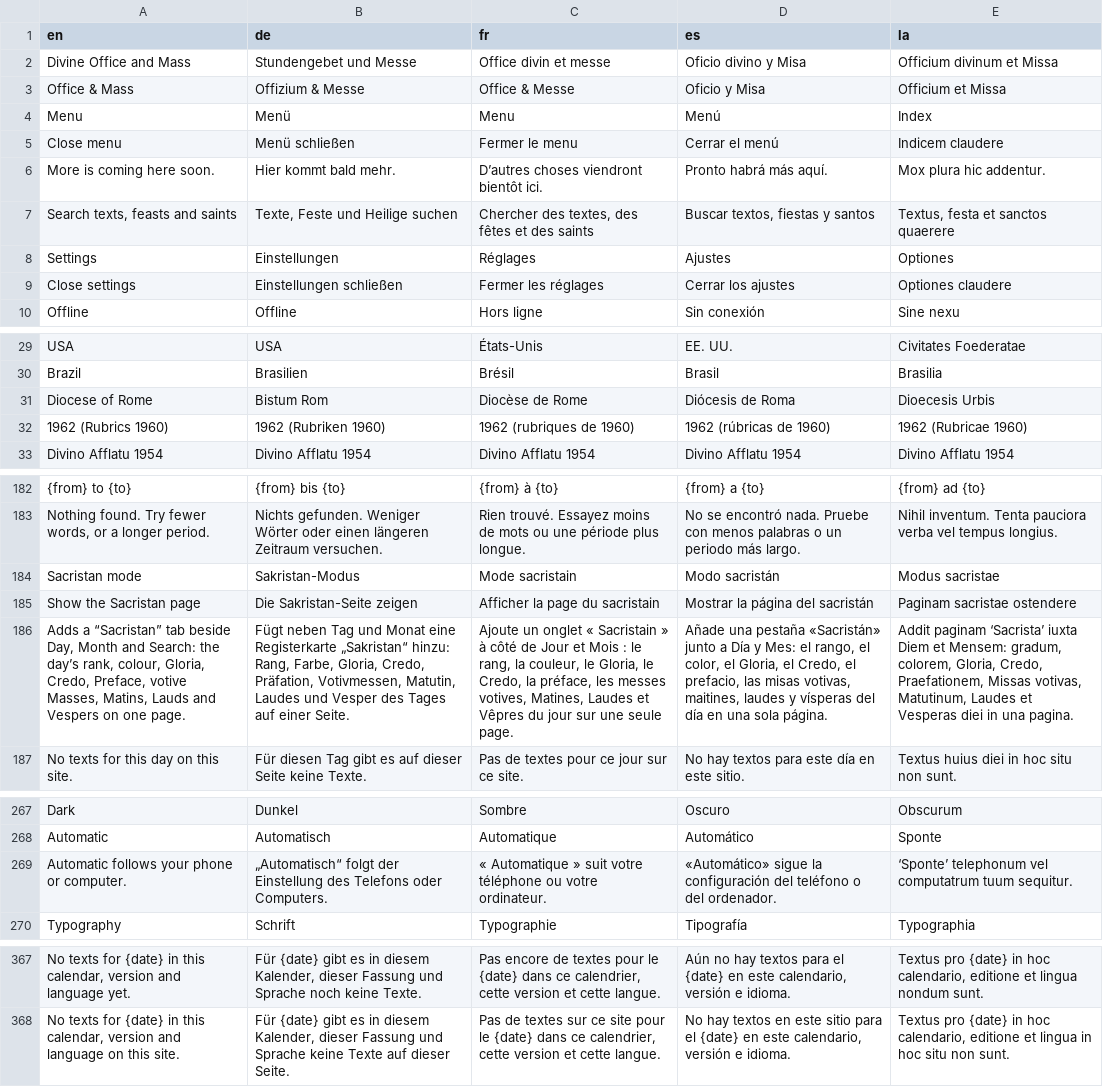
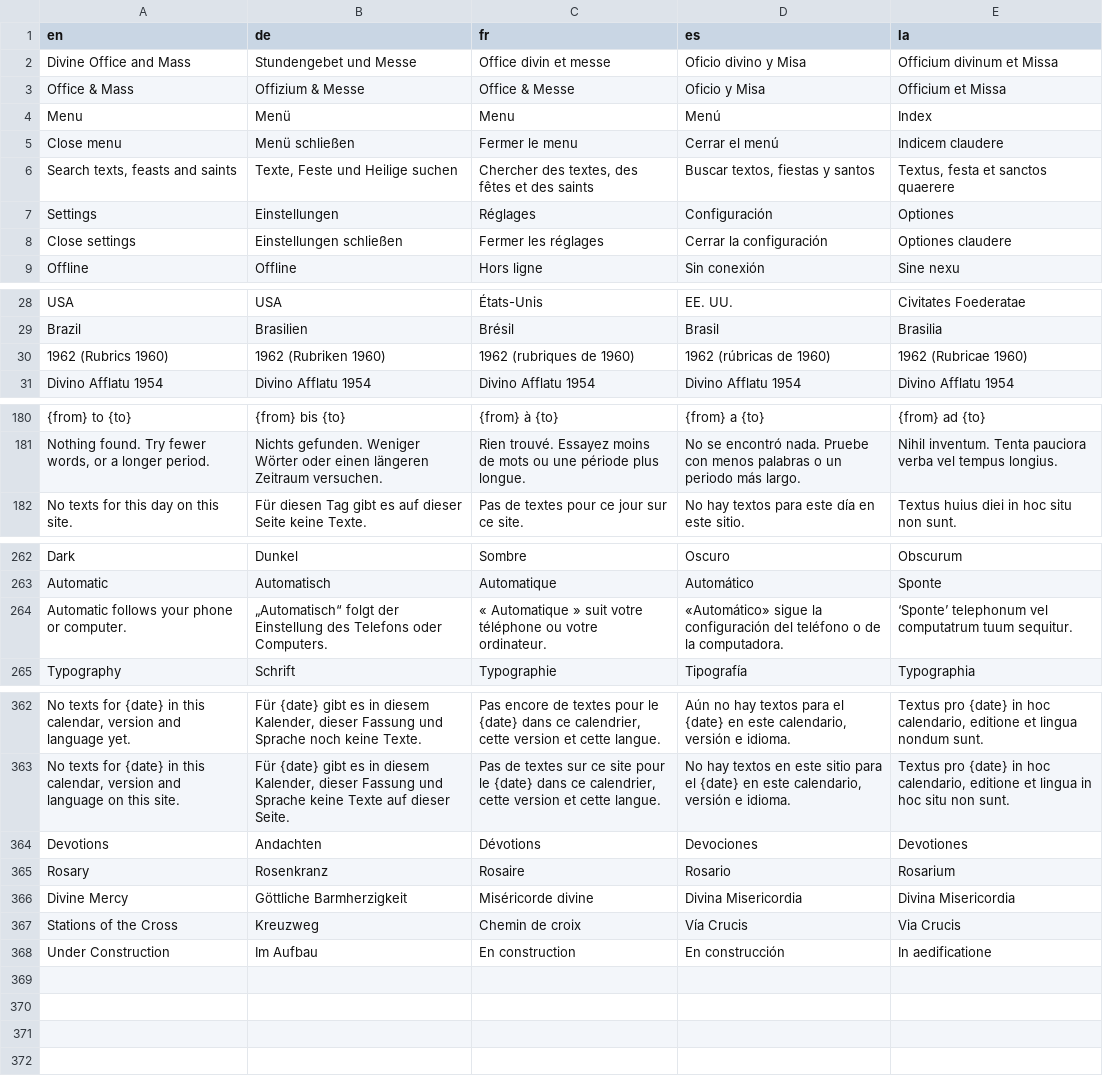
Before and after one commit to thomasdigi/Liturgical-Calendar-, a TSV file: translations/app.tsv, drawn as a sheet; only a part is shown, gaps mark what is left out; removed rows and columns are numbered as before the commit, all else as after; the diff covers the shown part only; the diff names each change by its address in the sheet, - before the commit and + after, or states it on an @@ line.

```diff
--- a/translations/app.tsv
+++ b/translations/app.tsv
-row 6: More is coming here soon. | Hier kommt bald mehr. | D’autres choses viendront bientôt ici. | Pronto habrá más aquí. | Mox plura hic addentur.
-D7 (es): Ajustes
+D7 (es): Configuración
-D8 (es): Cerrar los ajustes
+D8 (es): Cerrar la configuración
-row 31: Diocese of Rome | Bistum Rom | Diocèse de Rome | Diócesis de Roma | Dioecesis Urbis
-row 184: Sacristan mode | Sakristan-Modus | Mode sacristain | Modo sacristán | Modus sacristae
-row 185: Show the Sacristan page | Die Sakristan-Seite zeigen | Afficher la page du sacristain | Mostrar la página del sacristán | Paginam sacristae ostendere
-row 186: Adds a “Sacristan” tab beside Day, Month and Search: the day’s rank, colour, Gloria, Credo, Preface, votive Masses, Matins, Lauds and Vespers on one page. | Fügt neben Tag und Monat eine Registerkarte „Sakristan“ hinzu: Rang, Farbe, Gloria, Credo, Präfation, Votivmessen, Matutin, Laudes und Vesper des Tages auf einer Seite. | Ajoute un onglet « Sacristain » à côté de Jour et Mois : le rang, la couleur, le Gloria, le Credo, la préface, les messes votives, Matines, Laudes et Vêpres du jour sur une seule page. | Añade una pestaña «Sacristán» junto a Día y Mes: el rango, el color, el Gloria, el Credo, el prefacio, las misas votivas, maitines, laudes y vísperas del día en una sola página. | Addit paginam ‘Sacrista’ iuxta Diem et Mensem: gradum, colorem, Gloria, Credo, Praefationem, Missas votivas, Matutinum, Laudes et Vesperas diei in una pagina.
-D264 (es): …teléfono o del ordenador.
+D264 (es): …teléfono o de la computadora.
+row 364: Devotions | Andachten | Dévotions | Devociones | Devotiones
+row 365: Rosary | Rosenkranz | Rosaire | Rosario | Rosarium
+row 366: Divine Mercy | Göttliche Barmherzigkeit | Miséricorde divine | Divina Misericordia | Divina Misericordia
+row 367: Stations of the Cross | Kreuzweg | Chemin de croix | Vía Crucis | Via Crucis
+row 368: Under Construction | Im Aufbau | En construction | En construcción | In aedificatione
```
Also changed, not shown: 2 edited cells elsewhere in this file, 18 other files.
